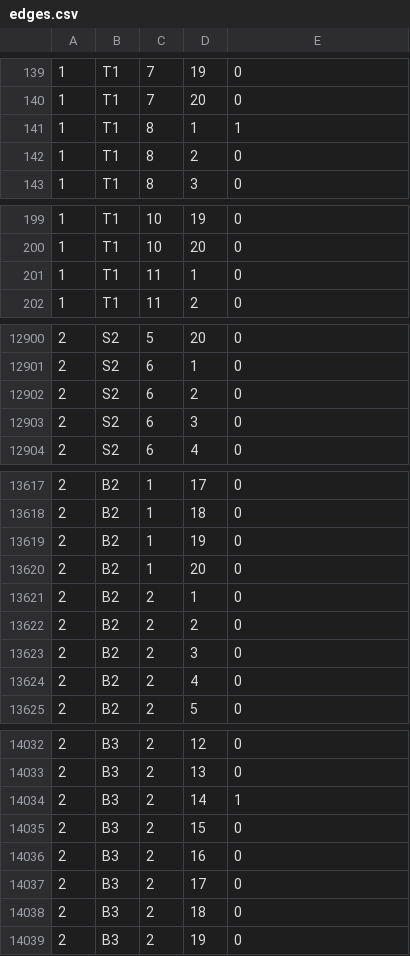
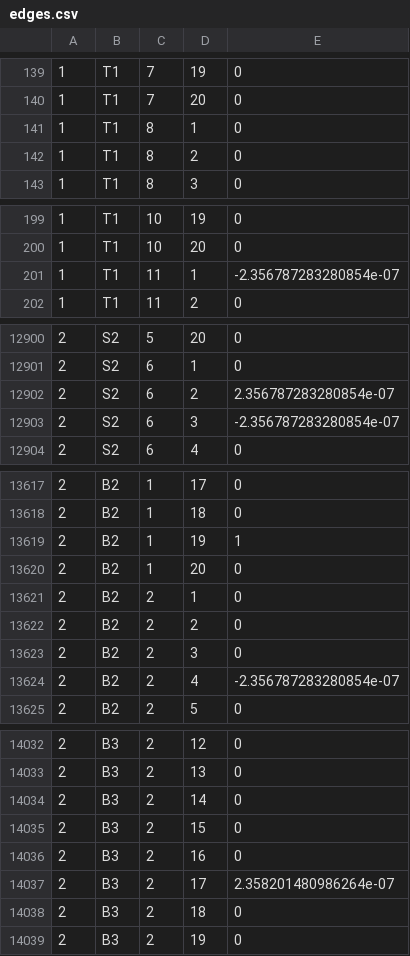
Before and after one commit to Hermanoid/MEGN588Project, a CSV file: edges.csv, drawn as a sheet; only a part is shown, gaps mark what is left out; the diff covers the shown part only.

```diff
--- a/edges.csv
+++ b/edges.csv
@@ -140,3 +140,3 @@
 1,T1,7,20,0
-1,T1,8,1,1
+1,T1,8,1,0
 1,T1,8,2,0
@@ -200,3 +200,3 @@
 1,T1,10,20,0
-1,T1,11,1,0
+1,T1,11,1,-2.356787283280854e-07
 1,T1,11,2,0
@@ -12901,4 +12901,4 @@
 2,S2,6,1,0
-2,S2,6,2,0
-2,S2,6,3,0
+2,S2,6,2,2.356787283280854e-07
+2,S2,6,3,-2.356787283280854e-07
 2,S2,6,4,0
@@ -13618,3 +13618,3 @@
 2,B2,1,18,0
-2,B2,1,19,0
+2,B2,1,19,1
 2,B2,1,20,0
@@ -13623,3 +13623,3 @@
 2,B2,2,3,0
-2,B2,2,4,0
+2,B2,2,4,-2.356787283280854e-07
 2,B2,2,5,0
@@ -14033,6 +14033,6 @@
 2,B3,2,13,0
-2,B3,2,14,1
+2,B3,2,14,0
 2,B3,2,15,0
 2,B3,2,16,0
-2,B3,2,17,0
+2,B3,2,17,2.358201480986264e-07
 2,B3,2,18,0
```
Also changed, not shown: 123 edited cells elsewhere in this file, section_diameters.csv, 1 other file.
